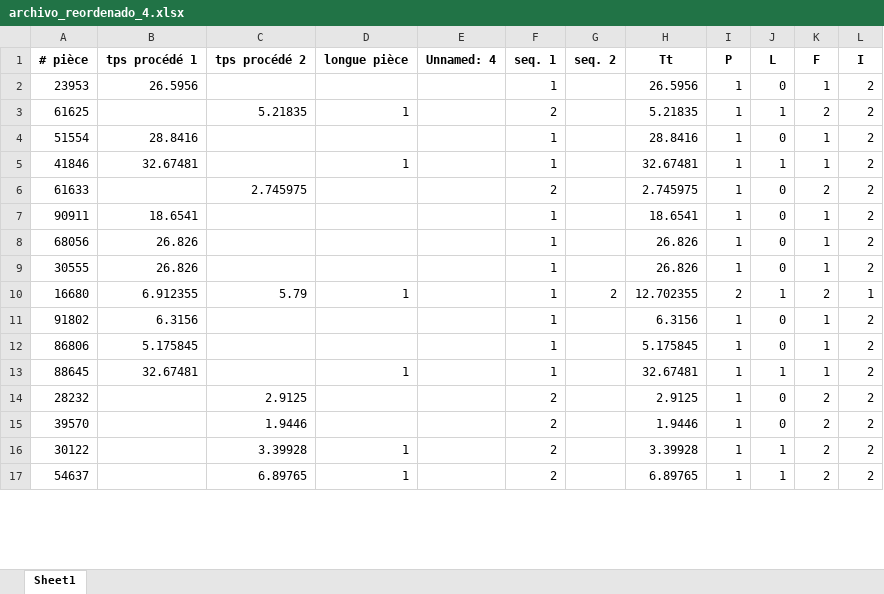
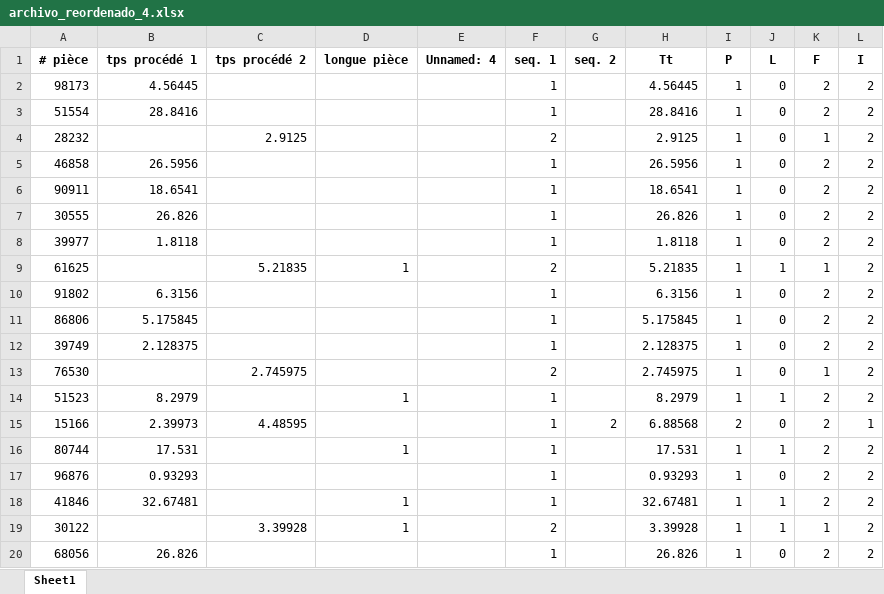
Before and after one commit to abigailrdrs/pasantia, an Excel workbook: datos_reordenados/archivo_reordenado_4.xlsx, sheet Sheet1, drawn as a sheet; only a part is shown; values as stored, in another font and other column widths than the file's, no borders; removed rows and columns are numbered as before the commit, all else as after; the diff covers the shown part only; the diff names each change by its address in the sheet, - before the commit and + after, or states it on an @@ line.

```diff
--- a/datos_reordenados/archivo_reordenado_4.xlsx (sheet Sheet1)
+++ b/datos_reordenados/archivo_reordenado_4.xlsx (sheet Sheet1)
-A2 (# pièce): 23953
+A2 (# pièce): 98173
-B2 (tps procédé 1): 26.5956
+B2 (tps procédé 1): 4.56445
-H2 (Tt): 26.5956
+H2 (Tt): 4.56445
-K2 (F): 1
+K2 (F): 2
-row 3: 61625 |  | 5.21835 | 1 |  | 2 |  | 5.21835 | 1 | 1 | 2 | 2
-K3 (F): 1
+K3 (F): 2
-row 5: 41846 | 32.67481 |  | 1 |  | 1 |  | 32.67481 | 1 | 1 | 1 | 2
-A4 (# pièce): 61633
+A4 (# pièce): 28232
-C4 (tps procédé 2): 2.745975
+C4 (tps procédé 2): 2.9125
-H4 (Tt): 2.745975
+H4 (Tt): 2.9125
-K4 (F): 2
+K4 (F): 1
+row 5: 46858 | 26.5956 |  |  |  | 1 |  | 26.5956 | 1 | 0 | 2 | 2
-K6 (F): 1
+K6 (F): 2
-row 8: 68056 | 26.826 |  |  |  | 1 |  | 26.826 | 1 | 0 | 1 | 2
-K7 (F): 1
+K7 (F): 2
-row 10: 16680 | 6.912355 | 5.79 | 1 |  | 1 | 2 | 12.702355 | 2 | 1 | 2 | 1
+row 8: 39977 | 1.8118 |  |  |  | 1 |  | 1.8118 | 1 | 0 | 2 | 2
+row 9: 61625 |  | 5.21835 | 1 |  | 2 |  | 5.21835 | 1 | 1 | 1 | 2
-K10:K11 (F): 1
+K10:K11 (F): 2
+row 12: 39749 | 2.128375 |  |  |  | 1 |  | 2.128375 | 1 | 0 | 2 | 2
+row 13: 76530 |  | 2.745975 |  |  | 2 |  | 2.745975 | 1 | 0 | 1 | 2
+row 14: 51523 | 8.2979 |  | 1 |  | 1 |  | 8.2979 | 1 | 1 | 2 | 2
@@ row 51 moved to row 15: 15166 @@
+row 16: 80744 | 17.531 |  | 1 |  | 1 |  | 17.531 | 1 | 1 | 2 | 2
+row 17: 96876 | 0.93293 |  |  |  | 1 |  | 0.93293 | 1 | 0 | 2 | 2
-A18 (# pièce): 88645
+A18 (# pièce): 41846
-K18 (F): 1
+K18 (F): 2
-row 14: 28232 |  | 2.9125 |  |  | 2 |  | 2.9125 | 1 | 0 | 2 | 2
-row 15: 39570 |  | 1.9446 |  |  | 2 |  | 1.9446 | 1 | 0 | 2 | 2
-K19 (F): 2
+K19 (F): 1
-row 17: 54637 |  | 6.89765 | 1 |  | 2 |  | 6.89765 | 1 | 1 | 2 | 2
+row 20: 68056 | 26.826 |  |  |  | 1 |  | 26.826 | 1 | 0 | 2 | 2
```
Also changed, not shown: 16 added rows, 21 removed rows, 1 moved row and 46 edited cells elsewhere in this sheet, Copia de 2019-02-28_Training sample pour l'ordonnancement_Cellule Robotisée_Rev1.xlsx, archivo.xlsx, 14 other files.
